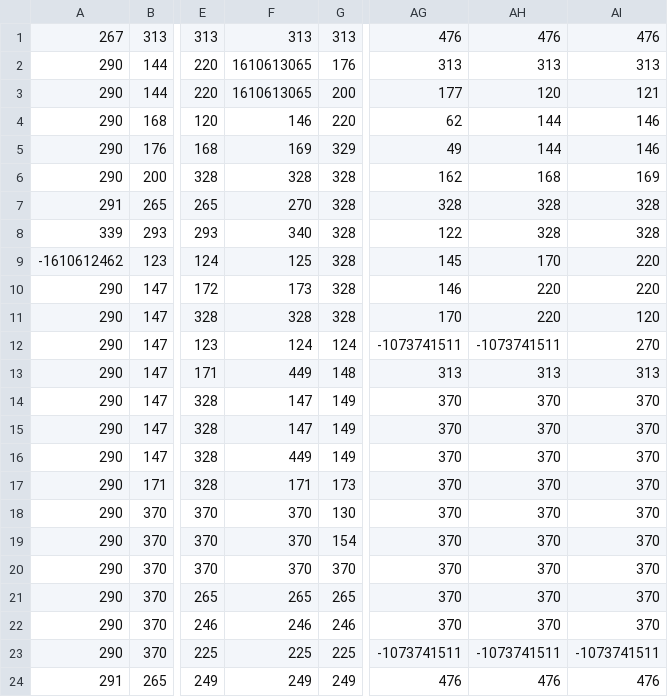
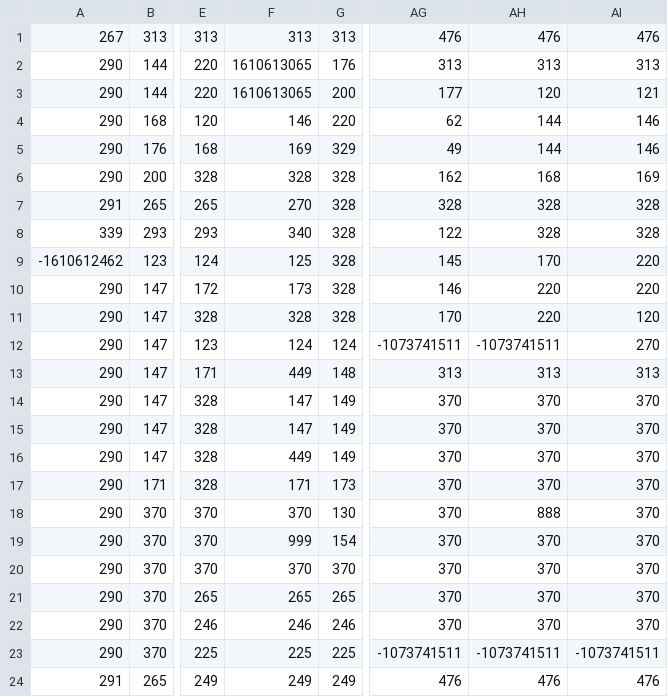
Before and after one commit to YuvalHasson/oop2_Legend_of_Zelda, a CSV file: resources/Map.csv, drawn as a sheet; only a part is shown, gaps mark what is left out; the diff names each change by its address in the sheet, - before the commit and + after, or states it on an @@ line.

```diff
--- a/resources/Map.csv
+++ b/resources/Map.csv
-AH18: 370
+AH18: 888
-F19: 370
+F19: 999
```
Also changed, not shown: 8 other files.
